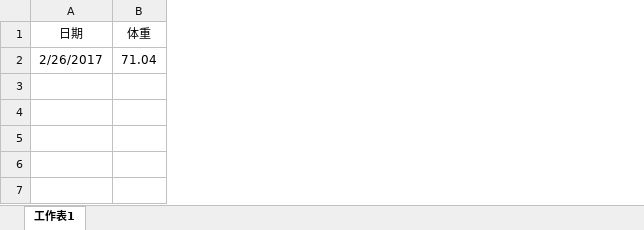
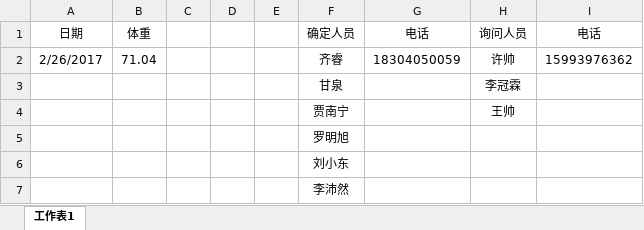
Before and after one commit to ly92/kakatool, an Excel workbook: 减脂塑形/体重记录.xlsx, sheet 工作表1, drawn as a sheet; values as stored, in another font and other column widths than the file's, no borders; the diff names each change by its address in the sheet, - before the commit and + after, or states it on an @@ line.

```diff
--- a/减脂塑形/体重记录.xlsx (sheet 工作表1)
+++ b/减脂塑形/体重记录.xlsx (sheet 工作表1)
+column C, empty
+column D, empty
+column E, empty
+column F (确定人员), row 2: 齐睿
+column G (电话), row 2: 18304050059
+column H (询问人员), row 2: 许帅
+column I (电话), row 2: 15993976362
+row 3:  |  |  |  |  | 甘泉 |  | 李冠霖
+row 4:  |  |  |  |  | 贾南宁 |  | 王帅
+row 5:  |  |  |  |  | 罗明旭
+row 6:  |  |  |  |  | 刘小东
+row 7:  |  |  |  |  | 李沛然
```
Also changed, not shown: 7 other files.
